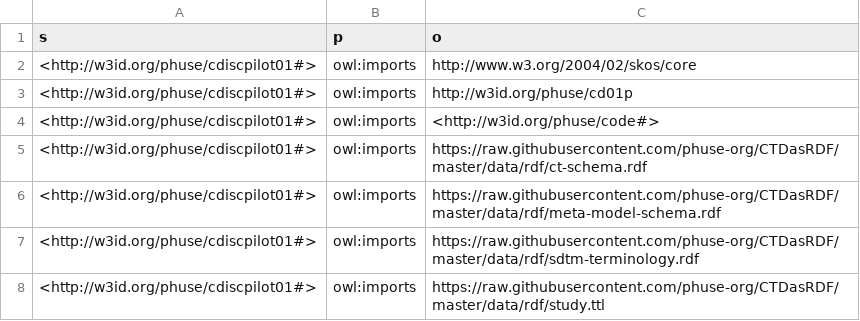
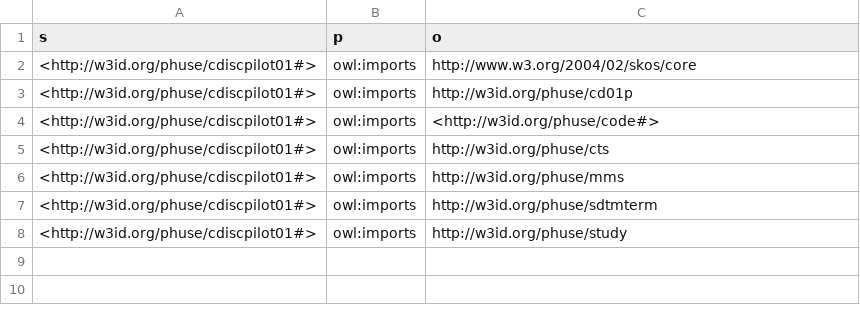
Before and after one commit to phuse-org/CTDasRDF, a CSV file: r/conversion-gRaveyaRd/config/imports.csv, drawn as a sheet.

```diff
--- a/r/conversion-gRaveyaRd/config/imports.csv
+++ b/r/conversion-gRaveyaRd/config/imports.csv
@@ -4,5 +4,5 @@ s,p,o
 <http://w3id.org/phuse/cdiscpilot01#>,owl:imports,<http://w3id.org/phuse/code#>
-<http://w3id.org/phuse/cdiscpilot01#>,owl:imports,https://raw.githubusercontent.com/phuse-org/CTDasRDF/master/data/rdf/ct-schema.rdf
-<http://w3id.org/phuse/cdiscpilot01#>,owl:imports,https://raw.githubusercontent.com/phuse-org/CTDasRDF/master/data/rdf/meta-model-schema.rdf
-<http://w3id.org/phuse/cdiscpilot01#>,owl:imports,https://raw.githubusercontent.com/phuse-org/CTDasRDF/master/data/rdf/sdtm-terminology.rdf
-<http://w3id.org/phuse/cdiscpilot01#>,owl:imports,https://raw.githubusercontent.com/phuse-org/CTDasRDF/master/data/rdf/study.ttl
+<http://w3id.org/phuse/cdiscpilot01#>,owl:imports,http://w3id.org/phuse/cts
+<http://w3id.org/phuse/cdiscpilot01#>,owl:imports,http://w3id.org/phuse/mms
+<http://w3id.org/phuse/cdiscpilot01#>,owl:imports,http://w3id.org/phuse/sdtmterm
+<http://w3id.org/phuse/cdiscpilot01#>,owl:imports,http://w3id.org/phuse/study
```
Also changed, not shown: r/conversion-gRaveyaRd/config/prefixes.csv, 13 other files.
